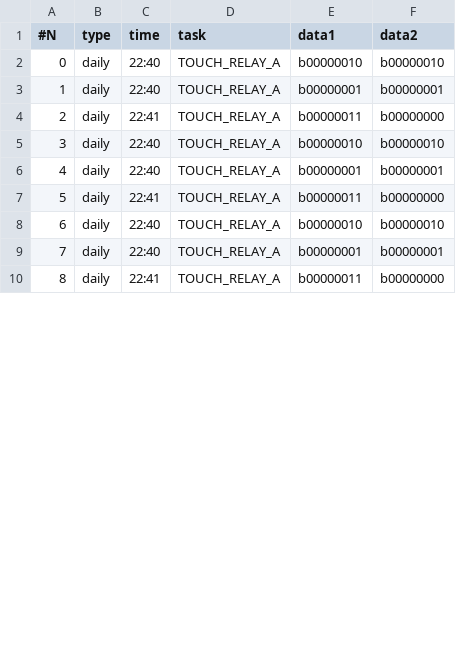
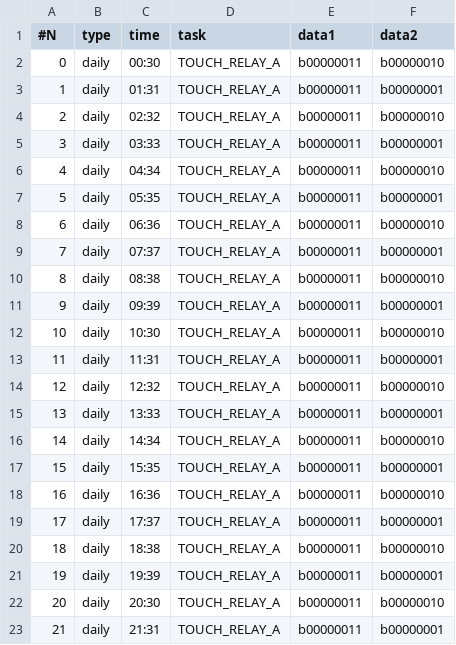
Before and after one commit to serg-admin/avr_gardener, a CSV file: data/regular_alarm.csv, drawn as a sheet; only a part is shown; addresses are those after the commit; the diff covers the shown part only; the diff names each change by its address in the sheet, - before the commit and + after, or states it on an @@ line.

```diff
--- a/data/regular_alarm.csv
+++ b/data/regular_alarm.csv
+row 2: 0 | daily | 00:30 | TOUCH_RELAY_A | b00000011 | b00000010
+row 3: 1 | daily | 01:31 | TOUCH_RELAY_A | b00000011 | b00000001
@@ column A (#N) renumbered between rows 4 and 24 @@
-C4 (time): 22:40
+C4 (time): 02:32
-E4 (data1): b00000010
+E4 (data1): b00000011
-C5 (time): 22:40
+C5 (time): 03:33
-E5 (data1): b00000001
+E5 (data1): b00000011
-C6 (time): 22:41
+C6 (time): 04:34
-F6 (data2): b00000000
+F6 (data2): b00000010
+row 7: 5 | daily | 05:35 | TOUCH_RELAY_A | b00000011 | b00000001
-C8 (time): 22:40
+C8 (time): 06:36
-E8 (data1): b00000010
+E8 (data1): b00000011
-C9 (time): 22:40
+C9 (time): 07:37
-E9 (data1): b00000001
+E9 (data1): b00000011
+row 10: 8 | daily | 08:38 | TOUCH_RELAY_A | b00000011 | b00000010
+row 11: 9 | daily | 09:39 | TOUCH_RELAY_A | b00000011 | b00000001
+row 12: 10 | daily | 10:30 | TOUCH_RELAY_A | b00000011 | b00000010
+row 13: 11 | daily | 11:31 | TOUCH_RELAY_A | b00000011 | b00000001
-C14 (time): 22:41
+C14 (time): 12:32
-F14 (data2): b00000000
+F14 (data2): b00000010
+row 15: 13 | daily | 13:33 | TOUCH_RELAY_A | b00000011 | b00000001
-C16 (time): 22:40
+C16 (time): 14:34
-E16 (data1): b00000010
+E16 (data1): b00000011
-C17 (time): 22:40
+C17 (time): 15:35
-E17 (data1): b00000001
+E17 (data1): b00000011
+row 18: 16 | daily | 16:36 | TOUCH_RELAY_A | b00000011 | b00000010
+row 19: 17 | daily | 17:37 | TOUCH_RELAY_A | b00000011 | b00000001
+row 20: 18 | daily | 18:38 | TOUCH_RELAY_A | b00000011 | b00000010
+row 21: 19 | daily | 19:39 | TOUCH_RELAY_A | b00000011 | b00000001
+row 22: 20 | daily | 20:30 | TOUCH_RELAY_A | b00000011 | b00000010
-C23 (time): 22:41
+C23 (time): 21:31
-F23 (data2): b00000000
+F23 (data2): b00000001
```
Also changed, not shown: 1 added row and 2 edited cells elsewhere in this file, 9 other files.
